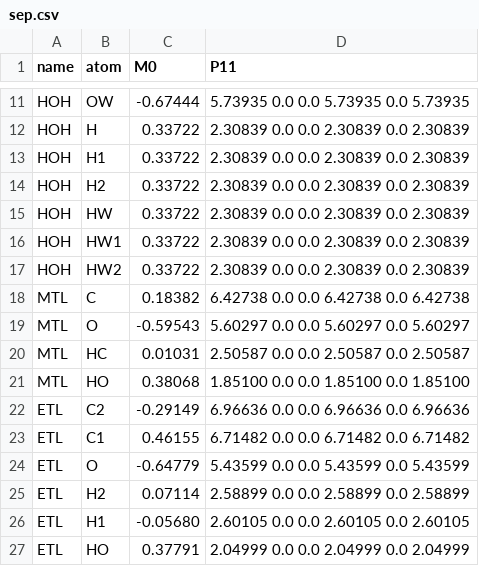
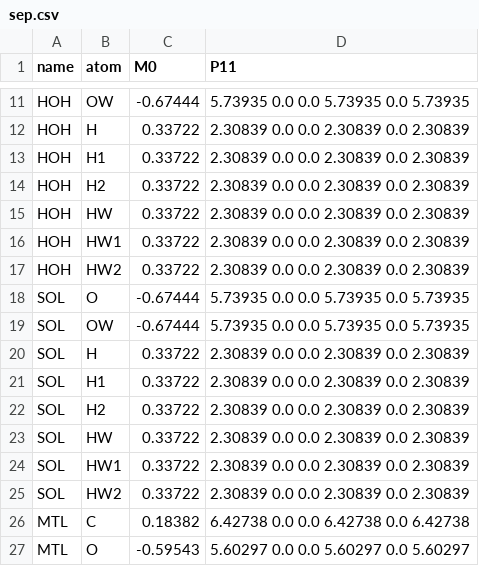
Before and after one commit to bukjoh/PyFraME, a CSV file: pyframe/data/sep.csv, drawn as a sheet; only a part is shown, gaps mark what is left out; the shorter side is filled out with more unchanged rows; the diff names each change by its address in the sheet, - before the commit and + after, or states it on an @@ line.

```diff
--- a/pyframe/data/sep.csv
+++ b/pyframe/data/sep.csv
+row 18: SOL | O | -0.67444 | 5.73935 0.0 0.0 5.73935 0.0 5.73935
+row 19: SOL | OW | -0.67444 | 5.73935 0.0 0.0 5.73935 0.0 5.73935
+row 20: SOL | H | 0.33722 | 2.30839 0.0 0.0 2.30839 0.0 2.30839
+row 21: SOL | H1 | 0.33722 | 2.30839 0.0 0.0 2.30839 0.0 2.30839
+row 22: SOL | H2 | 0.33722 | 2.30839 0.0 0.0 2.30839 0.0 2.30839
+row 23: SOL | HW | 0.33722 | 2.30839 0.0 0.0 2.30839 0.0 2.30839
+row 24: SOL | HW1 | 0.33722 | 2.30839 0.0 0.0 2.30839 0.0 2.30839
+row 25: SOL | HW2 | 0.33722 | 2.30839 0.0 0.0 2.30839 0.0 2.30839
```
Also changed, not shown: pyframe/data/ff03.csv, pyframe/data/ff94.csv, 2 other files.
